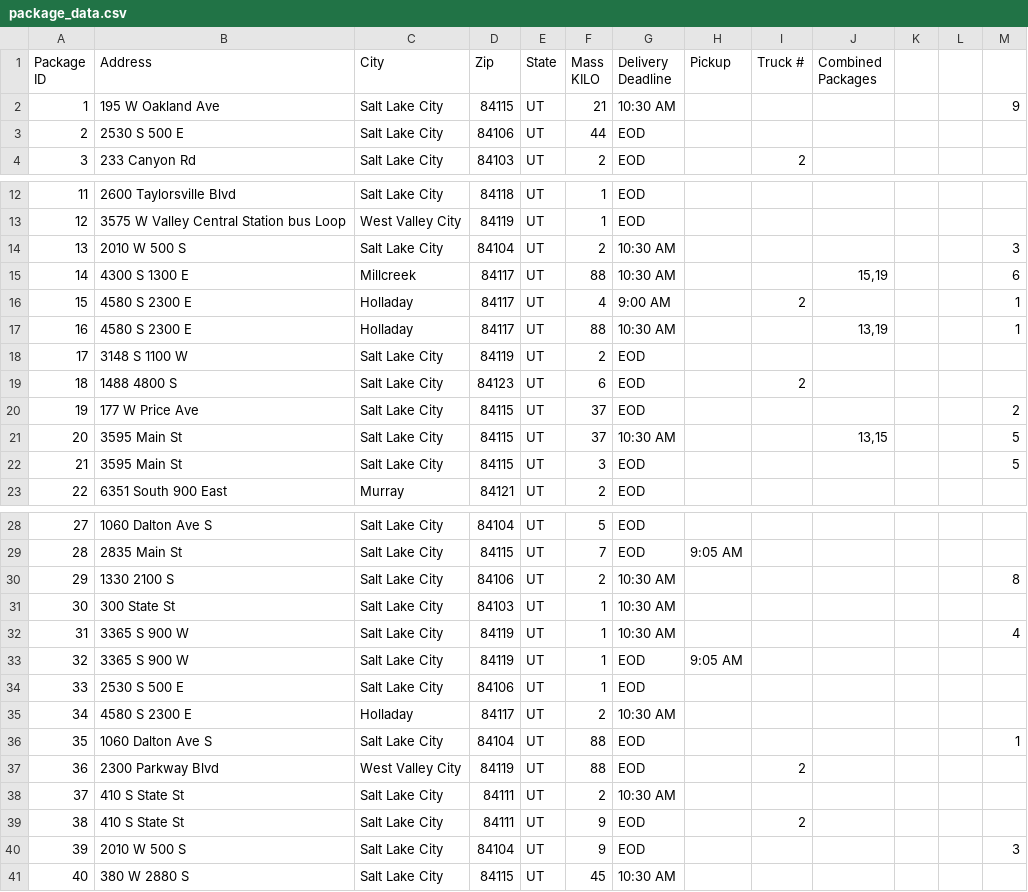
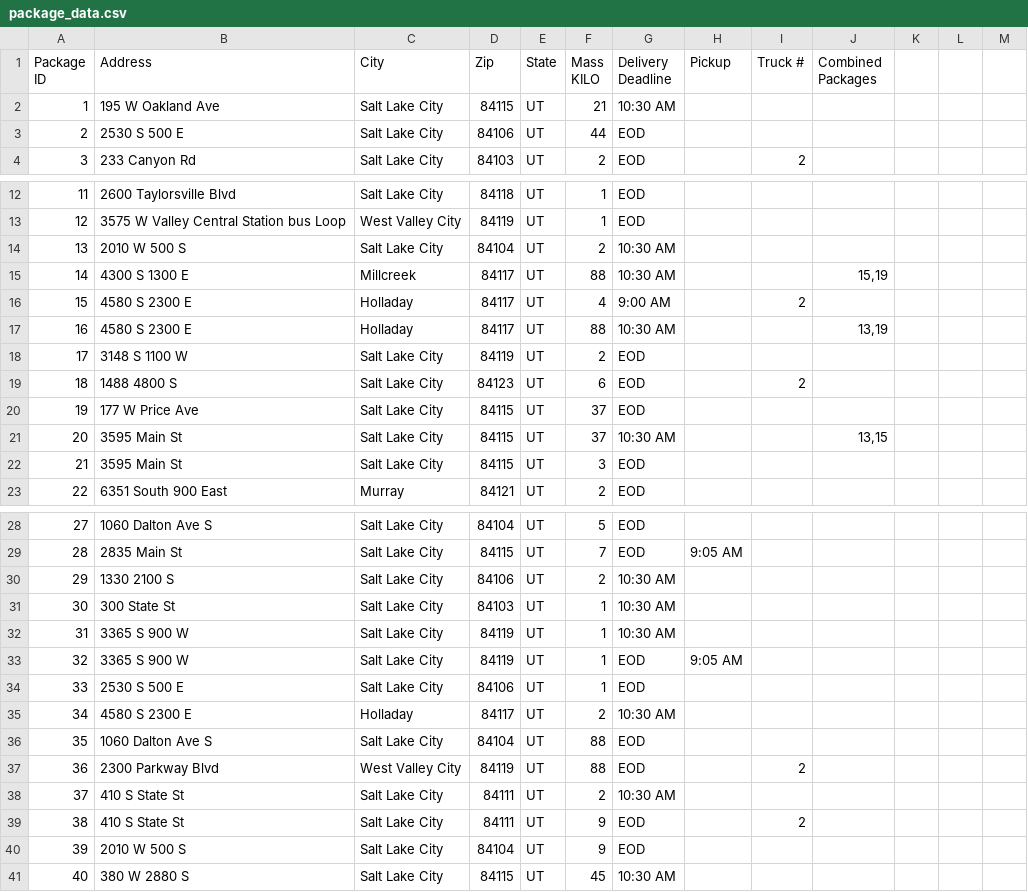
Before and after one commit to thanhxtruong/Package-Delivery, a CSV file: package_data.csv, drawn as a sheet; only a part is shown, gaps mark what is left out; the diff covers the shown part only.

```diff
--- a/package_data.csv
+++ b/package_data.csv
@@ -5 +5 @@ Deadline",Pickup,Truck #,Combined Packages,,,
-1,195 W Oakland Ave,Salt Lake City,84115,UT,21,10:30 AM,,,,,,9
+1,195 W Oakland Ave,Salt Lake City,84115,UT,21,10:30 AM,,,
@@ -17,4 +17,4 @@ Deadline",Pickup,Truck #,Combined Packages,,,
-13,2010 W 500 S,Salt Lake City,84104,UT,2,10:30 AM,,,,,,3
-14,4300 S 1300 E,Millcreek,84117,UT,88,10:30 AM,,,"15,19",,,6
-15,4580 S 2300 E,Holladay,84117,UT,4,9:00 AM,,2,,,,1
-16,4580 S 2300 E,Holladay,84117,UT,88,10:30 AM,,,"13,19",,,1
+13,2010 W 500 S,Salt Lake City,84104,UT,2,10:30 AM,,,
+14,4300 S 1300 E,Millcreek,84117,UT,88,10:30 AM,,,"15,19"
+15,4580 S 2300 E,Holladay,84117,UT,4,9:00 AM,,2,
+16,4580 S 2300 E,Holladay,84117,UT,88,10:30 AM,,,"13,19"
@@ -23,3 +23,3 @@ Deadline",Pickup,Truck #,Combined Packages,,,
-19,177 W Price Ave,Salt Lake City,84115,UT,37,EOD,,,,,,2
-20,3595 Main St,Salt Lake City,84115,UT,37,10:30 AM,,,"13,15",,,5
-21,3595 Main St,Salt Lake City,84115,UT,3,EOD,,,,,,5
+19,177 W Price Ave,Salt Lake City,84115,UT,37,EOD,,,
+20,3595 Main St,Salt Lake City,84115,UT,37,10:30 AM,,,"13,15"
+21,3595 Main St,Salt Lake City,84115,UT,3,EOD,,,
@@ -33 +33 @@ Deadline",Pickup,Truck #,Combined Packages,,,
-29,1330 2100 S,Salt Lake City,84106,UT,2,10:30 AM,,,,,,8
+29,1330 2100 S,Salt Lake City,84106,UT,2,10:30 AM,,,
@@ -35 +35 @@ Deadline",Pickup,Truck #,Combined Packages,,,
-31,3365 S 900 W,Salt Lake City,84119,UT,1,10:30 AM,,,,,,4
+31,3365 S 900 W,Salt Lake City,84119,UT,1,10:30 AM,,,
@@ -39 +39 @@ Deadline",Pickup,Truck #,Combined Packages,,,
-35,1060 Dalton Ave S,Salt Lake City,84104,UT,88,EOD,,,,,,1
+35,1060 Dalton Ave S,Salt Lake City,84104,UT,88,EOD,,,
@@ -43 +43 @@ Deadline",Pickup,Truck #,Combined Packages,,,
-39,2010 W 500 S,Salt Lake City,84104,UT,9,EOD,,,,,,3
+39,2010 W 500 S,Salt Lake City,84104,UT,9,EOD,,,
```
Also changed, not shown: 1 edited cell elsewhere in this file, package_loading.csv, routes.csv, 2 other files.
